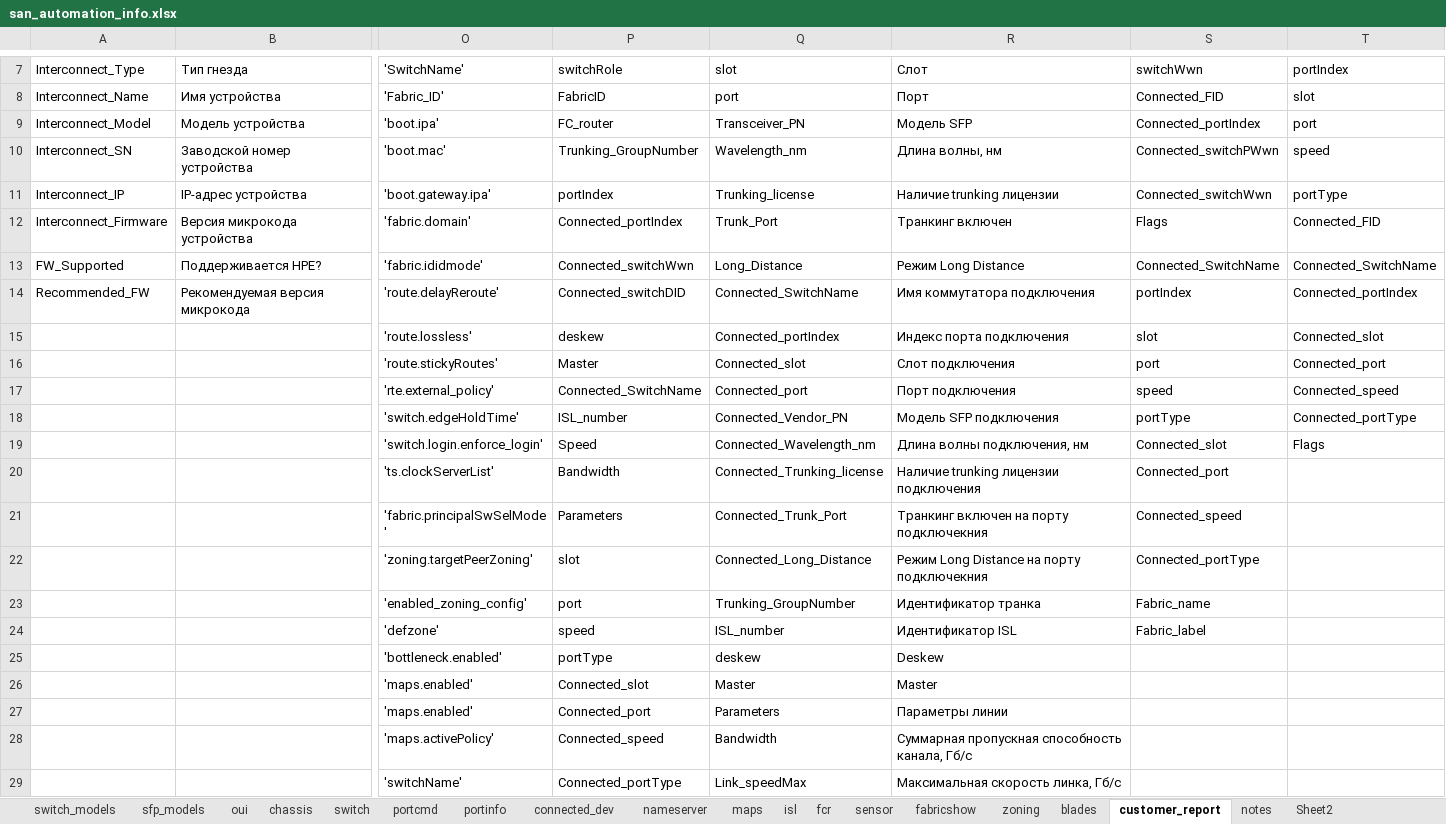
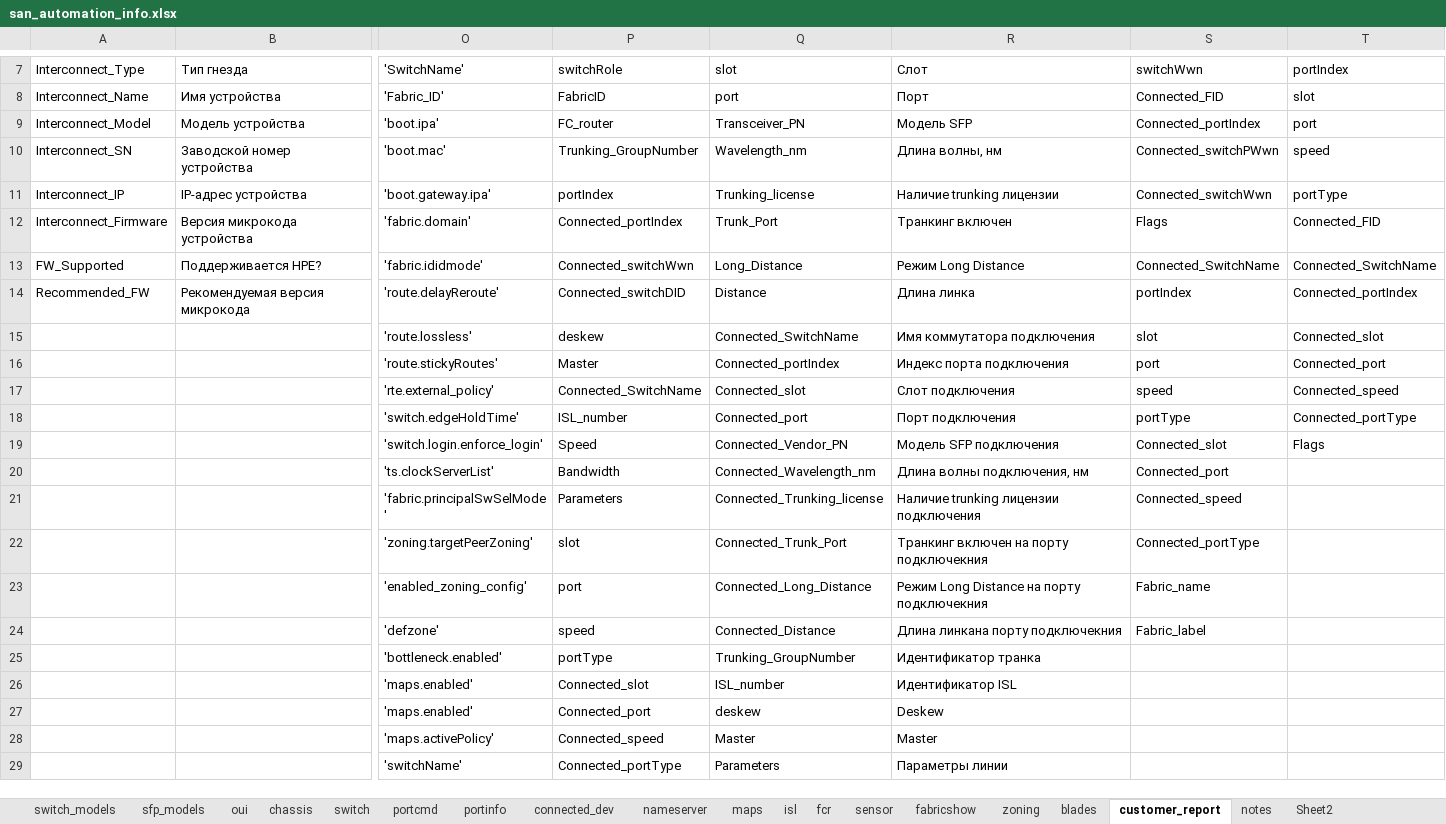
Before and after one commit to KonstantinAlxVlasenko/san_report_automation, an Excel workbook: san_automation_info.xlsx, sheet customer_report, drawn as a sheet; only a part is shown, gaps mark what is left out; values as stored, in another font and other column widths than the file's, no borders; the diff covers the shown part only; the diff names each change by its address in the sheet, - before the commit and + after, or states it on an @@ line.

```diff
--- a/san_automation_info.xlsx (sheet customer_report)
+++ b/san_automation_info.xlsx (sheet customer_report)
-Q14: Connected_SwitchName
+Q14: Distance
-R14: Имя коммутатора подключения
+R14: Длина линка
-Q15: Connected_portIndex
+Q15: Connected_SwitchName
-R15: Индекс порта подключения
+R15: Имя коммутатора подключения
-Q16: Connected_slot
+Q16: Connected_portIndex
-R16: Слот подключения
+R16: Индекс порта подключения
-Q17: Connected_port
+Q17: Connected_slot
-R17: Порт подключения
+R17: Слот подключения
-Q18: Connected_Vendor_PN
+Q18: Connected_port
-R18: Модель SFP подключения
+R18: Порт подключения
-Q19: Connected_Wavelength_nm
+Q19: Connected_Vendor_PN
-R19: Длина волны подключения, нм
+R19: Модель SFP подключения
-Q20: Connected_Trunking_license
+Q20: Connected_Wavelength_nm
-R20: Наличие trunking лицензии подключения
+R20: Длина волны подключения, нм
-Q21: Connected_Trunk_Port
+Q21: Connected_Trunking_license
-R21: Транкинг включен на порту подключекния
+R21: Наличие trunking лицензии подключения
-Q22: Connected_Long_Distance
+Q22: Connected_Trunk_Port
-R22: Режим Long Distance на порту подключекния
+R22: Транкинг включен на порту подключекния
-Q23: Trunking_GroupNumber
+Q23: Connected_Long_Distance
-R23: Идентификатор транка
+R23: Режим Long Distance на порту подключекния
-Q24: ISL_number
+Q24: Connected_Distance
-R24: Идентификатор ISL
+R24: Длина линкана порту подключекния
-Q25: deskew
+Q25: Trunking_GroupNumber
-R25: Deskew
+R25: Идентификатор транка
-Q26: Master
+Q26: ISL_number
-R26: Master
+R26: Идентификатор ISL
-Q27: Parameters
+Q27: deskew
-R27: Параметры линии
+R27: Deskew
-Q28: Bandwidth
+Q28: Master
-R28: Суммарная пропускная способность канала, Гб/c
+R28: Master
-Q29: Link_speedMax
+Q29: Parameters
-R29: Максимальная скорость линка, Гб/c
+R29: Параметры линии
```
Also changed, not shown: 16 edited cells elsewhere in this sheet, sheet isl, sheet portinfo, report_info.xlsx, 4 other files.
